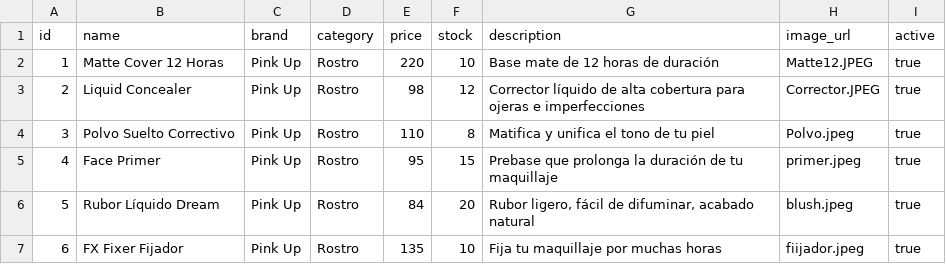
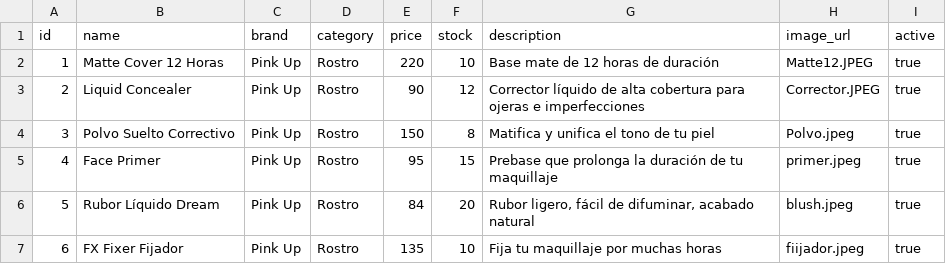
Before and after one commit to kemraamr123123-web/kali-makeup, a CSV file: products.csv, drawn as a sheet; only a part is shown.

Commit message:
Add files via upload

```diff
--- a/products.csv
+++ b/products.csv
@@ -2,4 +2,4 @@ id,name,brand,category,price,stock,description,image_url,active
 1,Matte Cover 12 Horas,Pink Up,Rostro,220,10,"Base mate de 12 horas de duración","Matte12.JPEG",true
-2,Liquid Concealer,Pink Up,Rostro,98,12,"Corrector líquido de alta cobertura para ojeras e imperfecciones","Corrector.JPEG",true
-3,Polvo Suelto Correctivo,Pink Up,Rostro,110,8,"Matifica y unifica el tono de tu piel","Polvo.jpeg",true
+2,Liquid Concealer,Pink Up,Rostro,90,12,"Corrector líquido de alta cobertura para ojeras e imperfecciones","Corrector.JPEG",true
+3,Polvo Suelto Correctivo,Pink Up,Rostro,150,8,"Matifica y unifica el tono de tu piel","Polvo.jpeg",true
 4,Face Primer,Pink Up,Rostro,95,15,"Prebase que prolonga la duración de tu maquillaje","primer.jpeg",true
```
